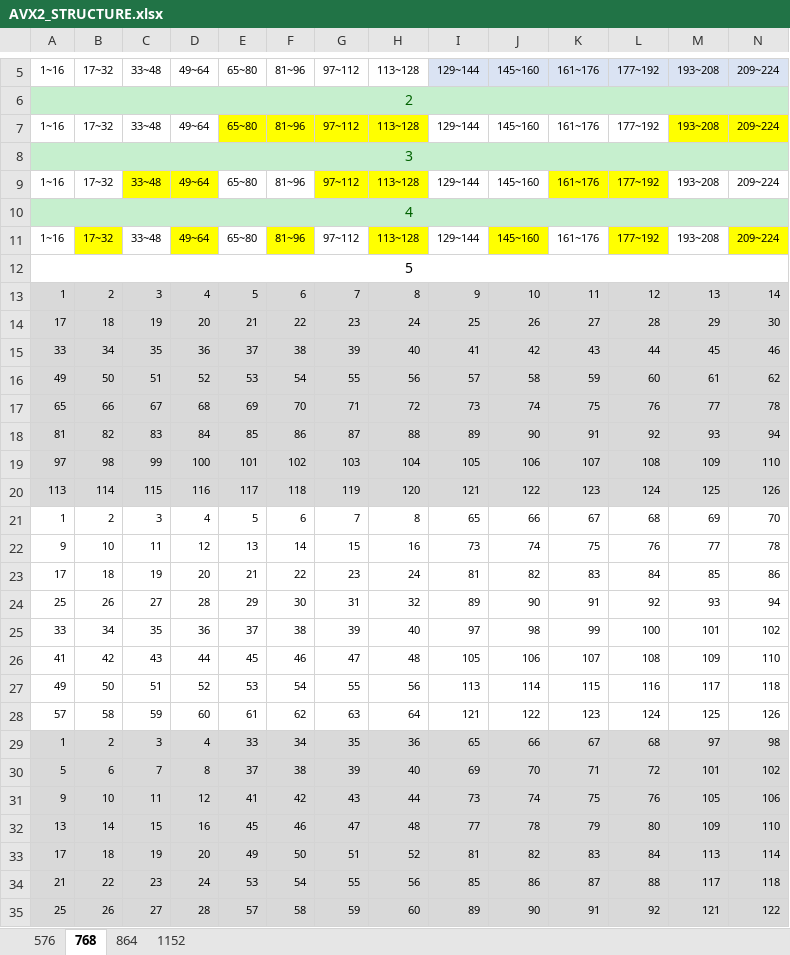
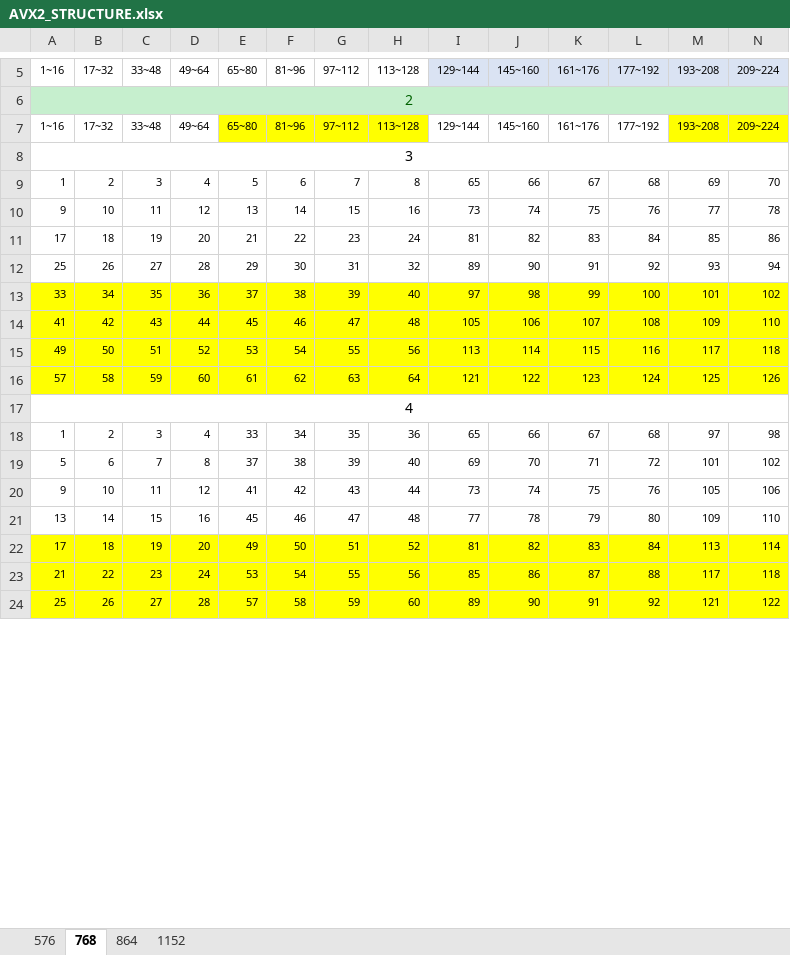
Before and after one commit to yoswuk/Number-Theoretic-Transform, an Excel workbook: AVX2_STRUCTURE.xlsx, sheet 768, drawn as a sheet; only a part is shown, gaps mark what is left out; values as stored, in another font and other column widths than the file's, no borders; charts and pictures not drawn; removed rows and columns are numbered as before the commit, all else as after; rows hold the shown columns only; the diff covers the shown part only; the diff names each change by its address in the sheet, - before the commit and + after, or states it on an @@ line.

```diff
--- a/AVX2_STRUCTURE.xlsx (sheet 768)
+++ b/AVX2_STRUCTURE.xlsx (sheet 768)
-A8:N8 fill: #C6EFCE
+A8:N8 fill: none
-A8 text colour: #006100
+A8 text colour: black
-A8:AV8 merged
+A8:P8 merged
-row 9: 1~16 | 17~32 | 33~48 | 49~64 | 65~80 | 81~96 | 97~112 | 113~128 | 129~144 | 145~160 | 161~176 | 177~192 | 193~208 | 209~224
-row 11: 1~16 | 17~32 | 33~48 | 49~64 | 65~80 | 81~96 | 97~112 | 113~128 | 129~144 | 145~160 | 161~176 | 177~192 | 193~208 | 209~224
@@ row 12 moved to row 26: 5 @@
-row 13: 1 | 2 | 3 | 4 | 5 | 6 | 7 | 8 | 9 | 10 | 11 | 12 | 13 | 14
-row 14: 17 | 18 | 19 | 20 | 21 | 22 | 23 | 24 | 25 | 26 | 27 | 28 | 29 | 30
-row 15: 33 | 34 | 35 | 36 | 37 | 38 | 39 | 40 | 41 | 42 | 43 | 44 | 45 | 46
-row 16: 49 | 50 | 51 | 52 | 53 | 54 | 55 | 56 | 57 | 58 | 59 | 60 | 61 | 62
-row 17: 65 | 66 | 67 | 68 | 69 | 70 | 71 | 72 | 73 | 74 | 75 | 76 | 77 | 78
-row 18: 81 | 82 | 83 | 84 | 85 | 86 | 87 | 88 | 89 | 90 | 91 | 92 | 93 | 94
-row 19: 97 | 98 | 99 | 100 | 101 | 102 | 103 | 104 | 105 | 106 | 107 | 108 | 109 | 110
-row 20: 113 | 114 | 115 | 116 | 117 | 118 | 119 | 120 | 121 | 122 | 123 | 124 | 125 | 126
-A13:N16 fill: none
+A13:N16 fill: #FFFF00
@@ row 10 moved to row 17: 4 @@
-A18:N21 fill: #D9D9D9
+A18:N21 fill: none
-A22:N24 fill: #D9D9D9
+A22:N24 fill: #FFFF00
```
Also changed, not shown: cell formats elsewhere in this sheet, sheet 1152, sheet 576, formulas that keep their value, charts or pictures, 2 other files.
